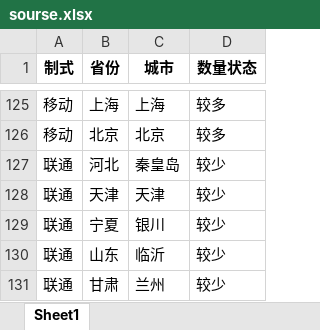
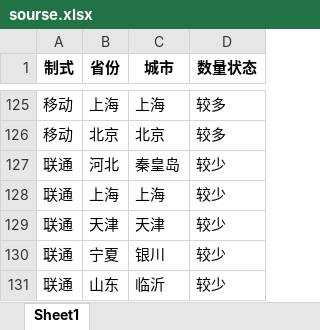
Before and after one commit to Dirichelet/Dirichelet.github.io, an Excel workbook: data/sourse.xlsx, sheet Sheet1, drawn as a sheet; only a part is shown, gaps mark what is left out; the shorter side is filled out with more unchanged rows; values as stored, in another font and other column widths than the file's, no borders; the diff names each change by its address in the sheet, - before the commit and + after, or states it on an @@ line.

```diff
--- a/data/sourse.xlsx (sheet Sheet1)
+++ b/data/sourse.xlsx (sheet Sheet1)
+row 128: 联通 | 上海 | 上海 | 较少
```
Also changed, not shown: 1 other file.
